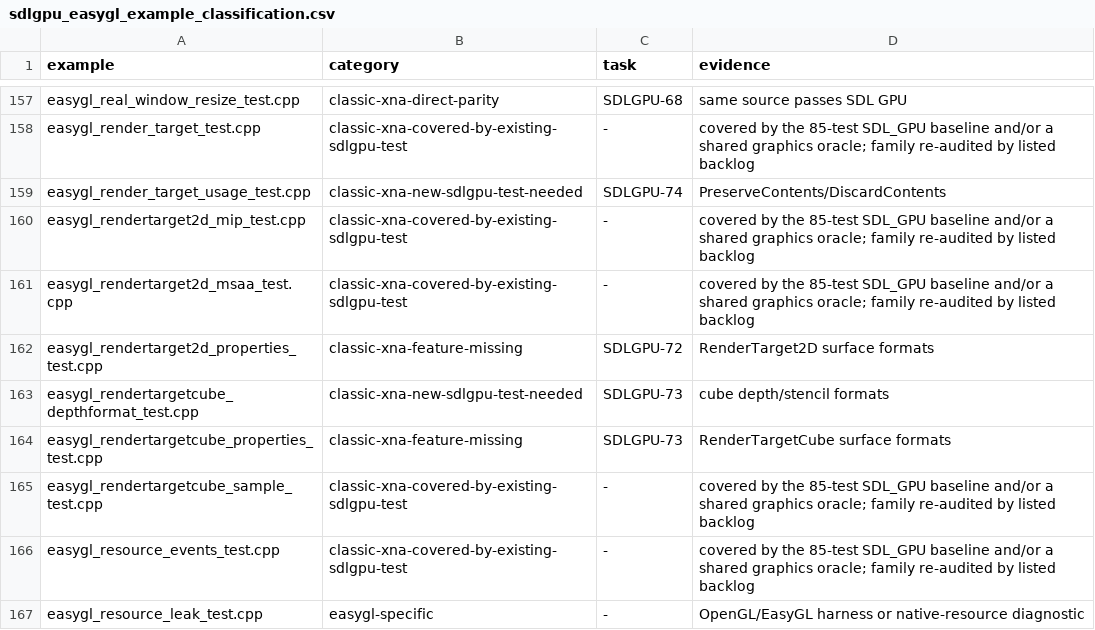
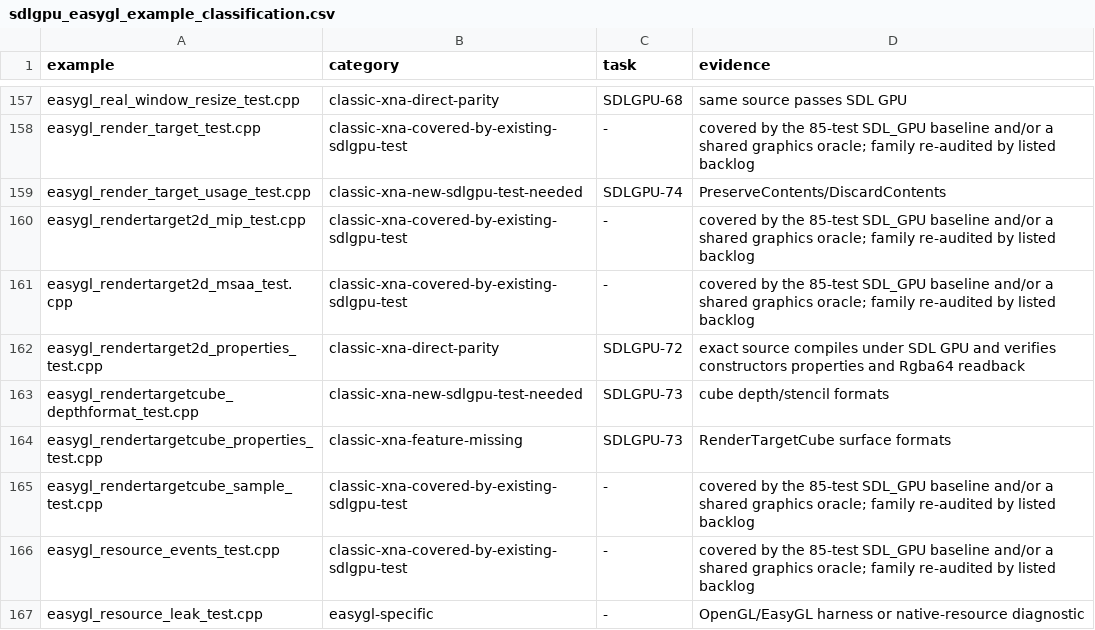
Before and after one commit to libcna/cna, a CSV file: plans/sdlgpu_easygl_example_classification.csv, drawn as a sheet; only a part is shown, gaps mark what is left out.

Commit message:
fix(SDLGPU-72): preserve render-target formats

```diff
--- a/plans/sdlgpu_easygl_example_classification.csv
+++ b/plans/sdlgpu_easygl_example_classification.csv
@@ -161,3 +161,3 @@ easygl_rendertarget2d_mip_test.cpp,classic-xna-covered-by-existing-sdlgpu-test,-
 easygl_rendertarget2d_msaa_test.cpp,classic-xna-covered-by-existing-sdlgpu-test,-,covered by the 85-test SDL_GPU baseline and/or a shared graphics oracle; family re-audited by listed backlog
-easygl_rendertarget2d_properties_test.cpp,classic-xna-feature-missing,SDLGPU-72,RenderTarget2D surface formats
+easygl_rendertarget2d_properties_test.cpp,classic-xna-direct-parity,SDLGPU-72,exact source compiles under SDL GPU and verifies constructors properties and Rgba64 readback
 easygl_rendertargetcube_depthformat_test.cpp,classic-xna-new-sdlgpu-test-needed,SDLGPU-73,cube depth/stencil formats
```
Also changed, not shown: 9 other files.
